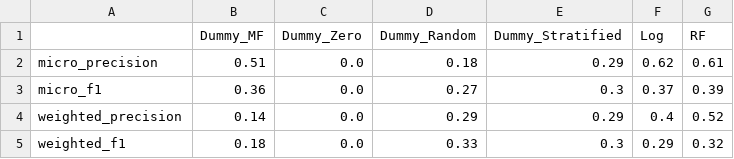
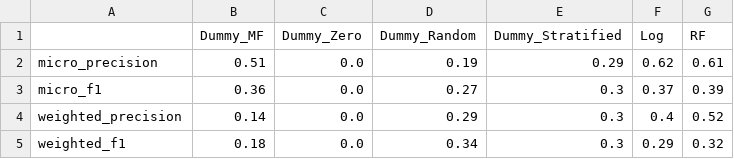
Before and after one commit to Rosa-Lavelle-Hill/sport-rec, a CSV file: Results/Prediction/all_test_scores_sport_kat_d2_09_Jan_2025__14.11_test.csv, drawn as a sheet.

```diff
--- a/Results/Prediction/all_test_scores_sport_kat_d2_09_Jan_2025__14.11_test.csv
+++ b/Results/Prediction/all_test_scores_sport_kat_d2_09_Jan_2025__14.11_test.csv
@@ -1,5 +1,5 @@
 ,Dummy_MF,Dummy_Zero,Dummy_Random,Dummy_Stratified,Log,RF
-micro_precision,0.51,0.0,0.18,0.29,0.62,0.61
+micro_precision,0.51,0.0,0.19,0.29,0.62,0.61
 micro_f1,0.36,0.0,0.27,0.3,0.37,0.39
-weighted_precision,0.14,0.0,0.29,0.29,0.4,0.52
-weighted_f1,0.18,0.0,0.33,0.3,0.29,0.32
+weighted_precision,0.14,0.0,0.29,0.3,0.4,0.52
+weighted_f1,0.18,0.0,0.34,0.3,0.29,0.32
```
Also changed, not shown: 6 other files.
